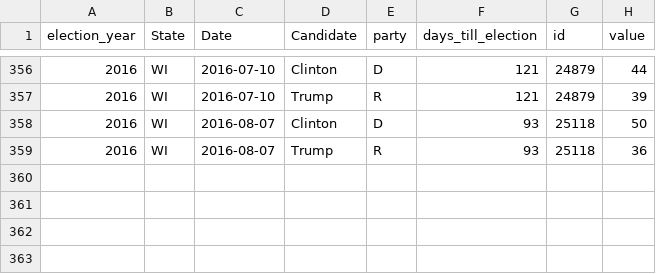
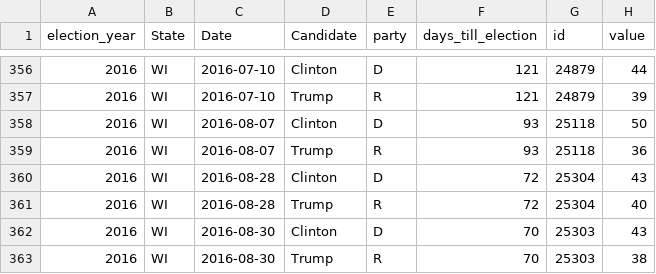
Before and after one commit to elliottevans/election-forecasts, a CSV file: polls/polls_2016.csv, drawn as a sheet; only a part is shown, gaps mark what is left out; the diff names each change by its address in the sheet, - before the commit and + after, or states it on an @@ line.

```diff
--- a/polls/polls_2016.csv
+++ b/polls/polls_2016.csv
+row 360: 2016 | WI | 2016-08-28 | Clinton | D | 72 | 25304 | 43
+row 361: 2016 | WI | 2016-08-28 | Trump | R | 72 | 25304 | 40
+row 362: 2016 | WI | 2016-08-30 | Clinton | D | 70 | 25303 | 43
+row 363: 2016 | WI | 2016-08-30 | Trump | R | 70 | 25303 | 38
```
Also changed, not shown: forecasts/national_forecasts.csv, polls/polls_total.csv, 10 other files.
